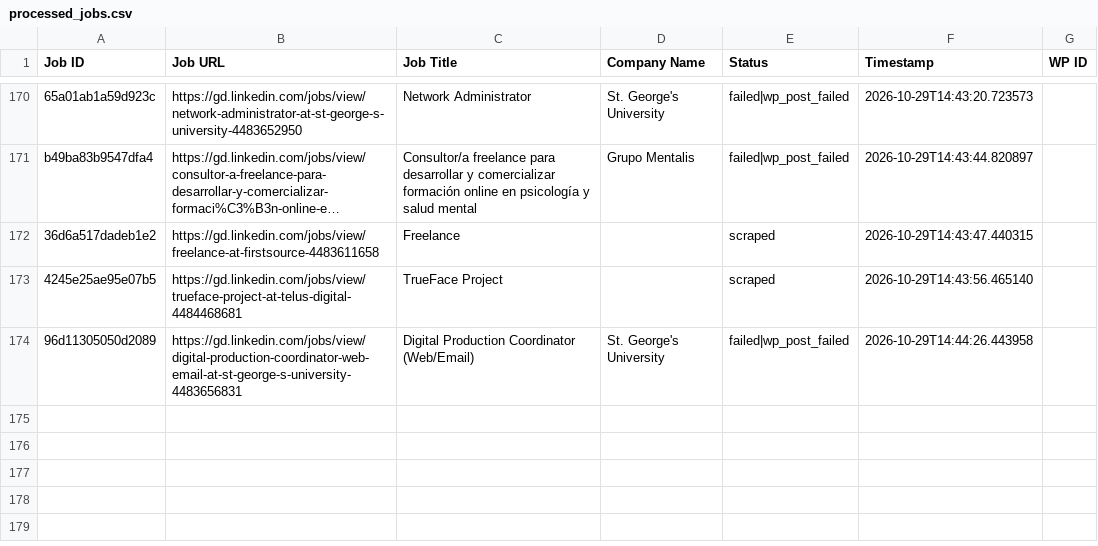
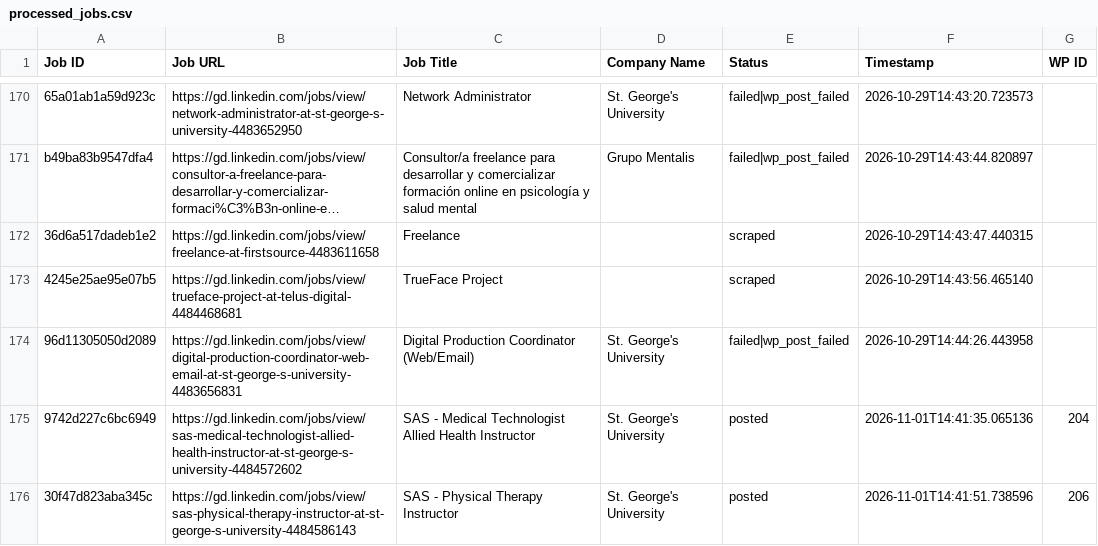
Before and after one commit to innovationinc2000/gd, a CSV file: processed_jobs.csv, drawn as a sheet; only a part is shown, gaps mark what is left out; long unchanged cells end in …; the diff names each change by its address in the sheet, - before the commit and + after, or states it on an @@ line.

```diff
--- a/processed_jobs.csv
+++ b/processed_jobs.csv
+row 175: 9742d227c6bc6949 | https://gd.linkedin.com/jobs/view/sas-medical-technologist-allied-health-instructor-at-st-george-s-university-4484572602 | SAS - Medical Technologist Allied Health Instructor | St. George's University | posted | 2026-11-01T14:41:35.065136 | 204
+row 176: 30f47d823aba345c | https://gd.linkedin.com/jobs/view/sas-physical-therapy-instructor-at-st-george-s-university-4484586143 | SAS - Physical Therapy Instructor | St. George's University | posted | 2026-11-01T14:41:51.738596 | 206
```
